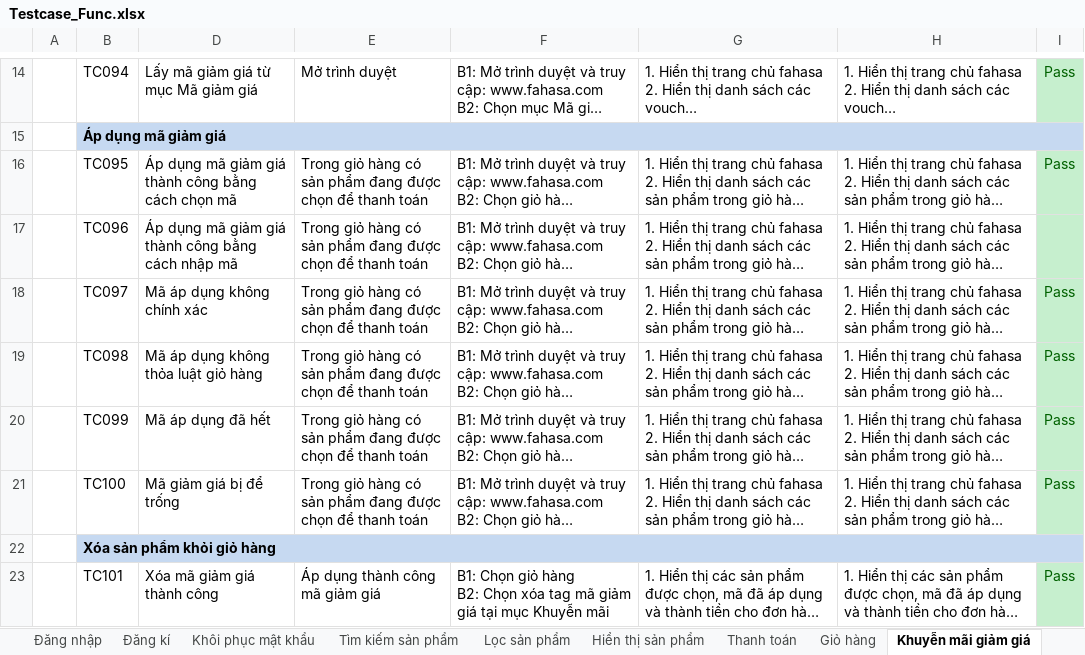
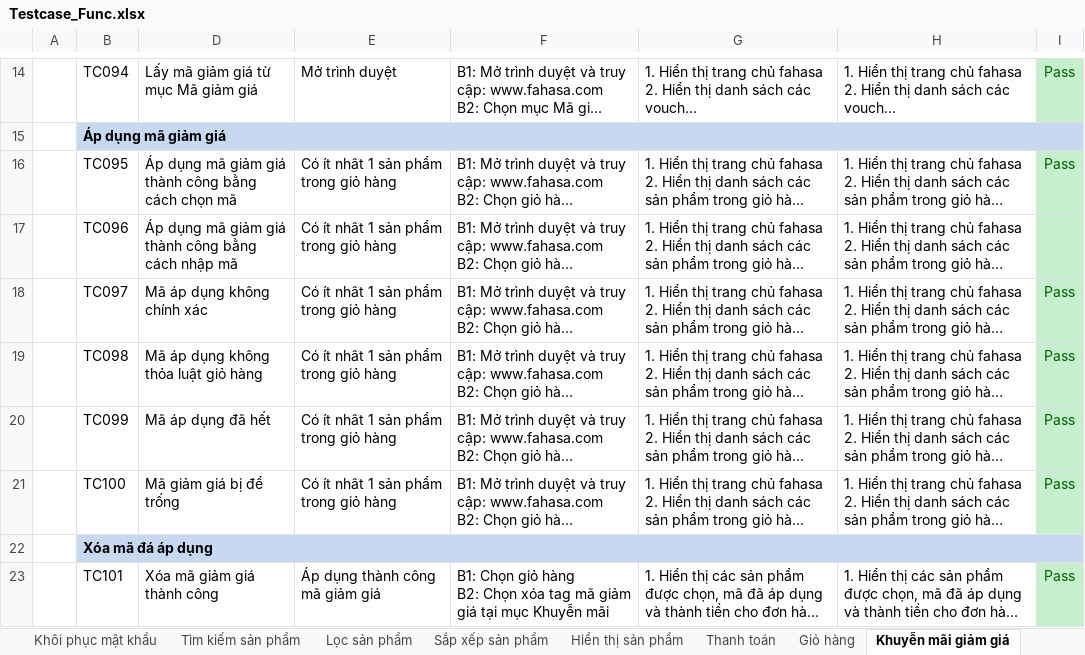
Before and after one commit to HienNguyen482412/DoAn2, an Excel workbook: docs/Testcase_Func.xlsx, sheet Khuyễn mãi giảm giá, drawn as a sheet; only a part is shown, gaps mark what is left out; long unchanged cells end in …; values as stored, in another font and other column widths than the file's, no borders; the diff names each change by its address in the sheet, - before the commit and + after, or states it on an @@ line.

Commit message:
update func tc

```diff
--- a/docs/Testcase_Func.xlsx (sheet Khuyễn mãi giảm giá)
+++ b/docs/Testcase_Func.xlsx (sheet Khuyễn mãi giảm giá)
-E16:E21: Trong giỏ hàng có sản phẩm đang được chọn để thanh toán
+E16:E21: Có ít nhât 1 sản phẩm trong giỏ hàng
-B22: Xóa sản phẩm khỏi giỏ hàng
+B22: Xóa mã đá áp dụng
```
Also changed, not shown: sheet Chuyển đổi ngôn ngữ, sheet Sắp xếp sản phẩm, sheet Sản phẩm yêu thích, other sheet tabs, 2 other files.
